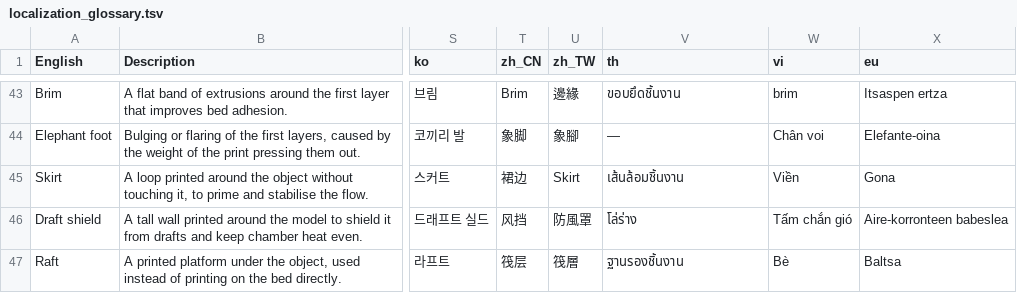
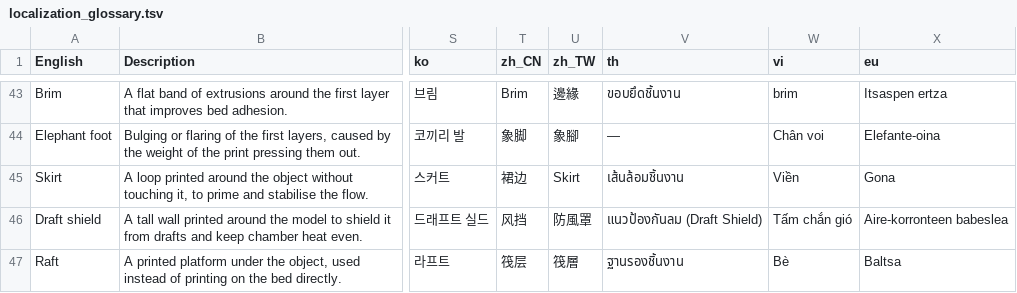
Before and after one commit to OrcaSlicer/OrcaSlicer_WIKI, a TSV file: guides/localization_glossary.tsv, drawn as a sheet; only a part is shown, gaps mark what is left out; the diff covers the shown part only; the diff names each change by its address in the sheet, - before the commit and + after, or states it on an @@ line.

```diff
--- a/guides/localization_glossary.tsv
+++ b/guides/localization_glossary.tsv
-V46 (th): โล่ร่าง
+V46 (th): แนวป้องกันลม (Draft Shield)
```
Also changed, not shown: 1 added row and 4 edited cells elsewhere in this file, 1 other file.
